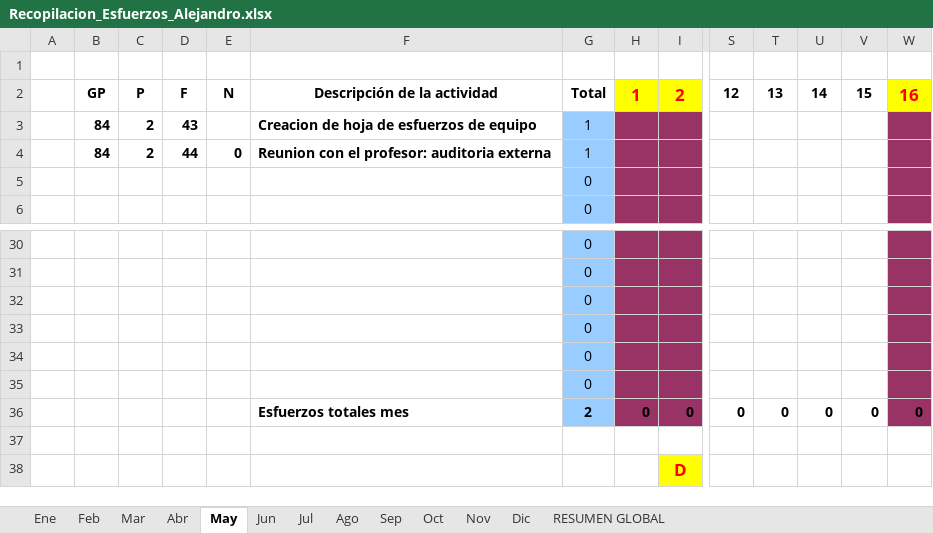
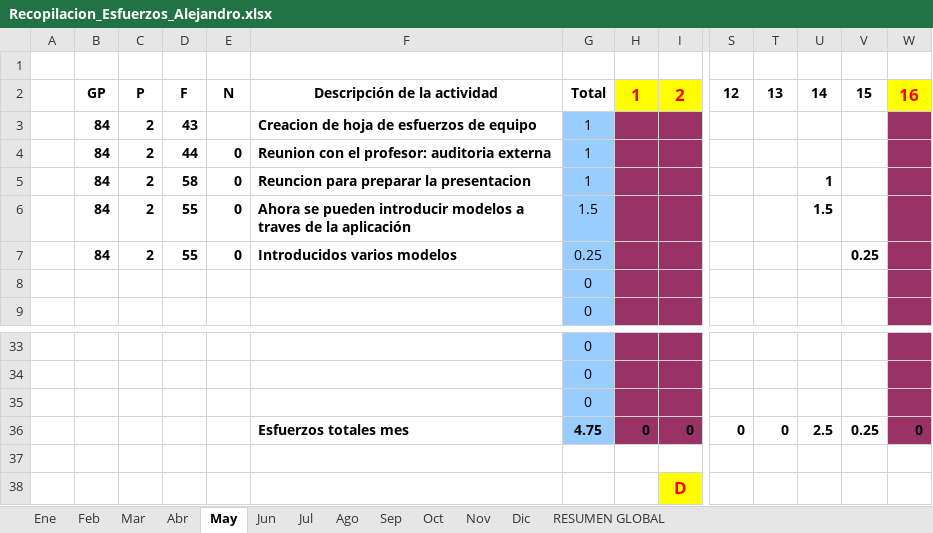
Before and after one commit to MarcosCM/ecatalog, an Excel workbook: team/efforts/Recopilacion_Esfuerzos_Alejandro.xlsx, sheet May, drawn as a sheet; only a part is shown, gaps mark what is left out; values as stored, in another font and other column widths than the file's, no borders; charts and pictures and conditional formats not drawn; removed rows and columns are numbered as before the commit, all else as after; rows hold the shown columns only; the diff names each change by its address in the sheet, - before the commit and + after, or states it on an @@ line.

Commit message:
Comentarios de introducir Actualizada hoja de esfuerzos

```diff
--- a/team/efforts/Recopilacion_Esfuerzos_Alejandro.xlsx (sheet May)
+++ b/team/efforts/Recopilacion_Esfuerzos_Alejandro.xlsx (sheet May)
+row 5:  | 84 | 2 | 58 | 0 | Reuncion para preparar la presentacion | 1 |  |  |  |  | 1
+row 6:  | 84 | 2 | 55 | 0 | Ahora se pueden introducir modelos a traves de la aplicación | 1.5 |  |  |  |  | 1.5
+row 7:  | 84 | 2 | 55 | 0 | Introducidos varios modelos | 0.25 |  |  |  |  |  | 0.25
-row 33:  |  |  |  |  |  | 0
-row 34:  |  |  |  |  |  | 0
-row 35:  |  |  |  |  |  | 0
-G36: 2
+G36: 4.75
-U36: 0
+U36: 2.5
-V36: 0
+V36: 0.25
```
Also changed, not shown: sheet RESUMEN GLOBAL, formulas that keep their value, charts or pictures, 2 other files.
